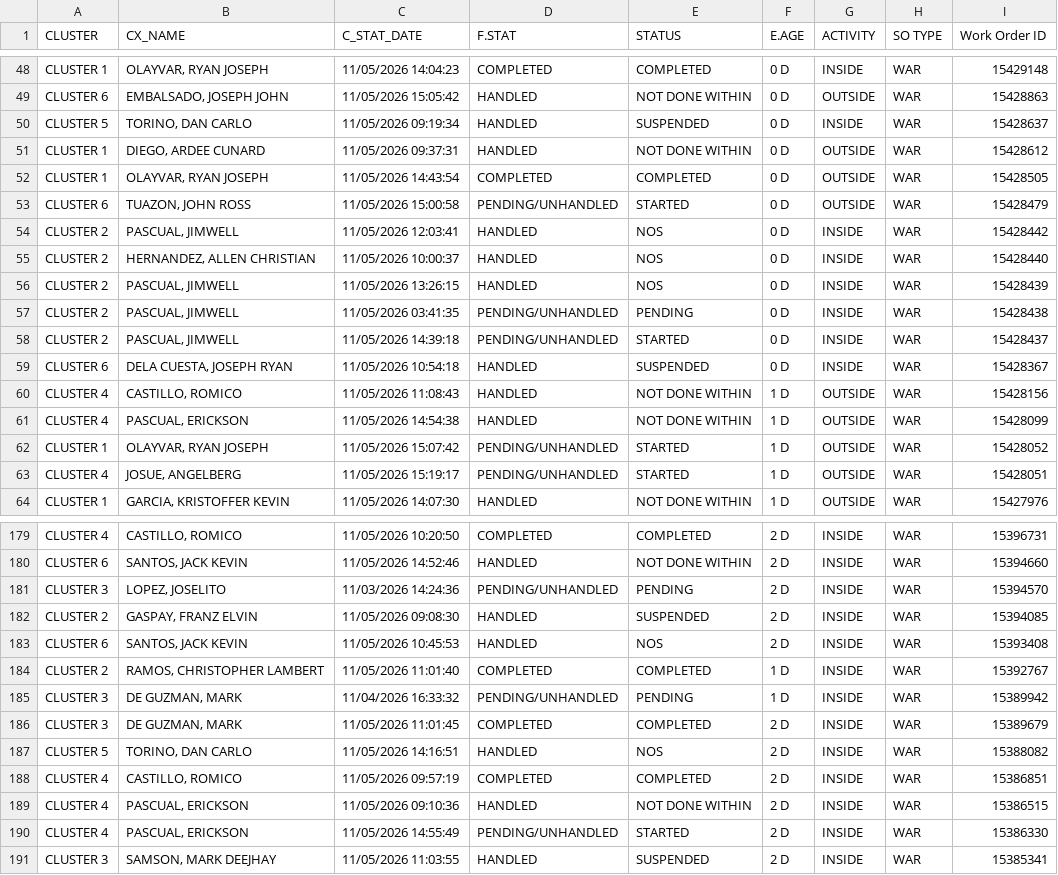
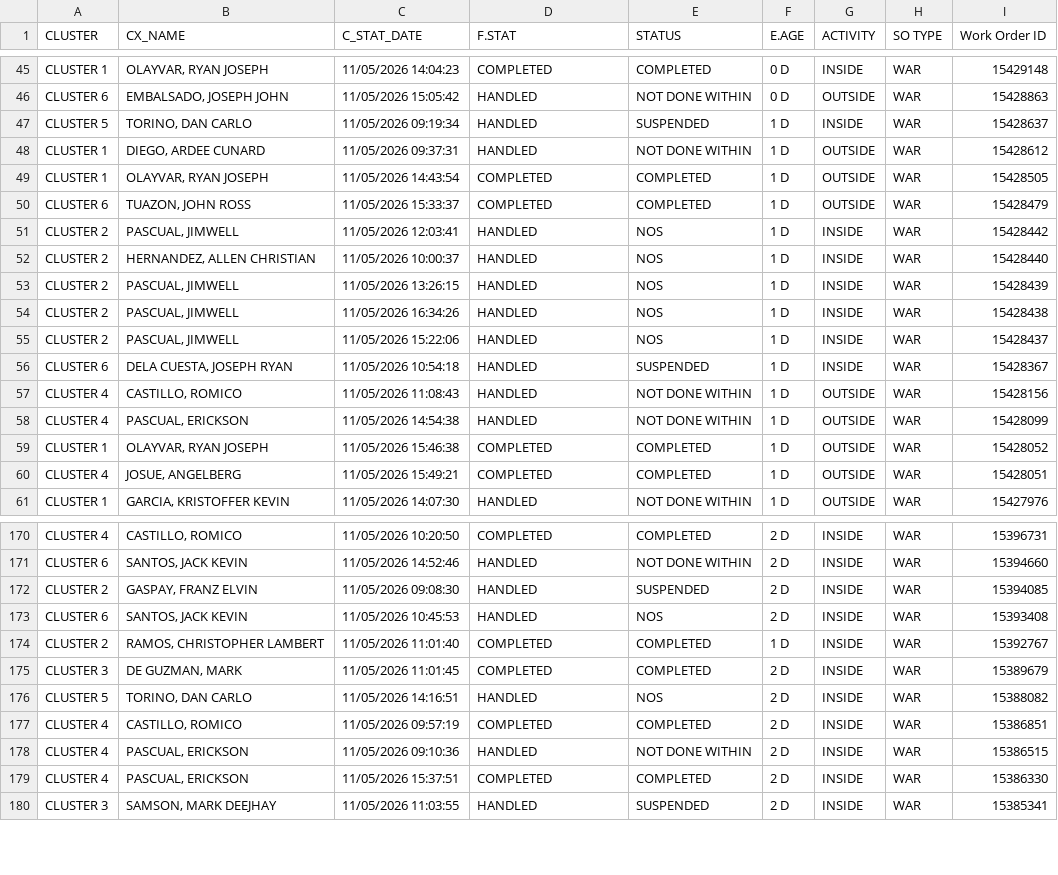
Before and after one commit to ReportsHub/CXSDA-Dispatch-Dashboard, a CSV file: data/dispatch.csv, drawn as a sheet; only a part is shown, gaps mark what is left out; the diff covers the shown part only.

```diff
--- a/data/dispatch.csv
+++ b/data/dispatch.csv
@@ -49,16 +46,16 @@ CLUSTER 1,"OLAYVAR, RYAN JOSEPH",11/05/2026 14:04:23,COMPLETED,COMPLETED,0 D,INS
 CLUSTER 6,"EMBALSADO, JOSEPH JOHN",11/05/2026 15:05:42,HANDLED,NOT DONE WITHIN,0 D,OUTSIDE,WAR,15428863
-CLUSTER 5,"TORINO, DAN CARLO",11/05/2026 09:19:34,HANDLED,SUSPENDED,0 D,INSIDE,WAR,15428637
-CLUSTER 1,"DIEGO, ARDEE CUNARD",11/05/2026 09:37:31,HANDLED,NOT DONE WITHIN,0 D,OUTSIDE,WAR,15428612
-CLUSTER 1,"OLAYVAR, RYAN JOSEPH",11/05/2026 14:43:54,COMPLETED,COMPLETED,0 D,OUTSIDE,WAR,15428505
-CLUSTER 6,"TUAZON, JOHN ROSS",11/05/2026 15:00:58,PENDING/UNHANDLED,STARTED,0 D,OUTSIDE,WAR,15428479
-CLUSTER 2,"PASCUAL, JIMWELL",11/05/2026 12:03:41,HANDLED,NOS,0 D,INSIDE,WAR,15428442
-CLUSTER 2,"HERNANDEZ, ALLEN CHRISTIAN",11/05/2026 10:00:37,HANDLED,NOS,0 D,INSIDE,WAR,15428440
-CLUSTER 2,"PASCUAL, JIMWELL",11/05/2026 13:26:15,HANDLED,NOS,0 D,INSIDE,WAR,15428439
-CLUSTER 2,"PASCUAL, JIMWELL",11/05/2026 03:41:35,PENDING/UNHANDLED,PENDING,0 D,INSIDE,WAR,15428438
-CLUSTER 2,"PASCUAL, JIMWELL",11/05/2026 14:39:18,PENDING/UNHANDLED,STARTED,0 D,INSIDE,WAR,15428437
-CLUSTER 6,"DELA CUESTA, JOSEPH RYAN",11/05/2026 10:54:18,HANDLED,SUSPENDED,0 D,INSIDE,WAR,15428367
+CLUSTER 5,"TORINO, DAN CARLO",11/05/2026 09:19:34,HANDLED,SUSPENDED,1 D,INSIDE,WAR,15428637
+CLUSTER 1,"DIEGO, ARDEE CUNARD",11/05/2026 09:37:31,HANDLED,NOT DONE WITHIN,1 D,OUTSIDE,WAR,15428612
+CLUSTER 1,"OLAYVAR, RYAN JOSEPH",11/05/2026 14:43:54,COMPLETED,COMPLETED,1 D,OUTSIDE,WAR,15428505
+CLUSTER 6,"TUAZON, JOHN ROSS",11/05/2026 15:33:37,COMPLETED,COMPLETED,1 D,OUTSIDE,WAR,15428479
+CLUSTER 2,"PASCUAL, JIMWELL",11/05/2026 12:03:41,HANDLED,NOS,1 D,INSIDE,WAR,15428442
+CLUSTER 2,"HERNANDEZ, ALLEN CHRISTIAN",11/05/2026 10:00:37,HANDLED,NOS,1 D,INSIDE,WAR,15428440
+CLUSTER 2,"PASCUAL, JIMWELL",11/05/2026 13:26:15,HANDLED,NOS,1 D,INSIDE,WAR,15428439
+CLUSTER 2,"PASCUAL, JIMWELL",11/05/2026 16:34:26,HANDLED,NOS,1 D,INSIDE,WAR,15428438
+CLUSTER 2,"PASCUAL, JIMWELL",11/05/2026 15:22:06,HANDLED,NOS,1 D,INSIDE,WAR,15428437
+CLUSTER 6,"DELA CUESTA, JOSEPH RYAN",11/05/2026 10:54:18,HANDLED,SUSPENDED,1 D,INSIDE,WAR,15428367
 CLUSTER 4,"CASTILLO, ROMICO",11/05/2026 11:08:43,HANDLED,NOT DONE WITHIN,1 D,OUTSIDE,WAR,15428156
 CLUSTER 4,"PASCUAL, ERICKSON",11/05/2026 14:54:38,HANDLED,NOT DONE WITHIN,1 D,OUTSIDE,WAR,15428099
-CLUSTER 1,"OLAYVAR, RYAN JOSEPH",11/05/2026 15:07:42,PENDING/UNHANDLED,STARTED,1 D,OUTSIDE,WAR,15428052
-CLUSTER 4,"JOSUE, ANGELBERG",11/05/2026 15:19:17,PENDING/UNHANDLED,STARTED,1 D,OUTSIDE,WAR,15428051
+CLUSTER 1,"OLAYVAR, RYAN JOSEPH",11/05/2026 15:46:38,COMPLETED,COMPLETED,1 D,OUTSIDE,WAR,15428052
+CLUSTER 4,"JOSUE, ANGELBERG",11/05/2026 15:49:21,COMPLETED,COMPLETED,1 D,OUTSIDE,WAR,15428051
 CLUSTER 1,"GARCIA, KRISTOFFER KEVIN",11/05/2026 14:07:30,HANDLED,NOT DONE WITHIN,1 D,OUTSIDE,WAR,15427976
@@ -180,3 +171,2 @@ CLUSTER 4,"CASTILLO, ROMICO",11/05/2026 10:20:50,COMPLETED,COMPLETED,2 D,INSIDE,
 CLUSTER 6,"SANTOS, JACK KEVIN",11/05/2026 14:52:46,HANDLED,NOT DONE WITHIN,2 D,INSIDE,WAR,15394660
-CLUSTER 3,"LOPEZ, JOSELITO",11/03/2026 14:24:36,PENDING/UNHANDLED,PENDING,2 D,INSIDE,WAR,15394570
 CLUSTER 2,"GASPAY, FRANZ ELVIN",11/05/2026 09:08:30,HANDLED,SUSPENDED,2 D,INSIDE,WAR,15394085
@@ -184,3 +174,2 @@ CLUSTER 6,"SANTOS, JACK KEVIN",11/05/2026 10:45:53,HANDLED,NOS,2 D,INSIDE,WAR,15
 CLUSTER 2,"RAMOS, CHRISTOPHER LAMBERT",11/05/2026 11:01:40,COMPLETED,COMPLETED,1 D,INSIDE,WAR,15392767
-CLUSTER 3,"DE GUZMAN, MARK",11/04/2026 16:33:32,PENDING/UNHANDLED,PENDING,1 D,INSIDE,WAR,15389942
 CLUSTER 3,"DE GUZMAN, MARK",11/05/2026 11:01:45,COMPLETED,COMPLETED,2 D,INSIDE,WAR,15389679
@@ -189,3 +178,3 @@ CLUSTER 4,"CASTILLO, ROMICO",11/05/2026 09:57:19,COMPLETED,COMPLETED,2 D,INSIDE,
 CLUSTER 4,"PASCUAL, ERICKSON",11/05/2026 09:10:36,HANDLED,NOT DONE WITHIN,2 D,INSIDE,WAR,15386515
-CLUSTER 4,"PASCUAL, ERICKSON",11/05/2026 14:55:49,PENDING/UNHANDLED,STARTED,2 D,INSIDE,WAR,15386330
+CLUSTER 4,"PASCUAL, ERICKSON",11/05/2026 15:37:51,COMPLETED,COMPLETED,2 D,INSIDE,WAR,15386330
 CLUSTER 3,"SAMSON, MARK DEEJHAY",11/05/2026 11:03:55,HANDLED,SUSPENDED,2 D,INSIDE,WAR,15385341
```
Also changed, not shown: 10 removed rows and 53 edited cells elsewhere in this file.
